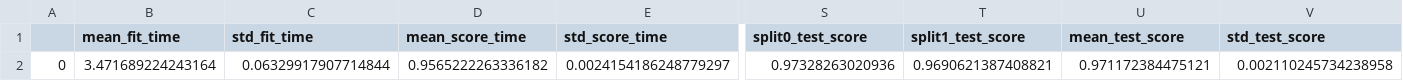
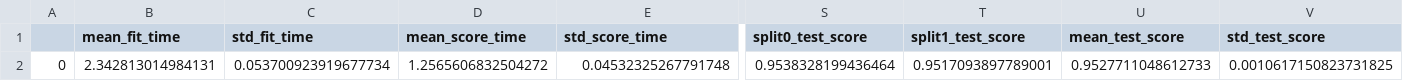
Before and after one commit to CSI-Cancer/ocular_streamlining, a CSV file: models/search_results.csv, drawn as a sheet; only a part is shown, gaps mark what is left out; the diff names each change by its address in the sheet, - before the commit and + after, or states it on an @@ line.

```diff
--- a/models/search_results.csv
+++ b/models/search_results.csv
-B2 (mean_fit_time): 3.471689224243164
+B2 (mean_fit_time): 2.342813014984131
-C2 (std_fit_time): 0.06329917907714844
+C2 (std_fit_time): 0.053700923919677734
-D2 (mean_score_time): 0.9565222263336182
+D2 (mean_score_time): 1.2565606832504272
-E2 (std_score_time): 0.0024154186248779297
+E2 (std_score_time): 0.04532325267791748
-S2 (split0_test_score): 0.97328263020936
+S2 (split0_test_score): 0.9538328199436464
-T2 (split1_test_score): 0.9690621387408821
+T2 (split1_test_score): 0.9517093897789001
-U2 (mean_test_score): 0.971172384475121
+U2 (mean_test_score): 0.9527711048612733
-V2 (std_test_score): 0.002110245734238958
+V2 (std_test_score): 0.0010617150823731825
```
Also changed, not shown: 7 other files.
